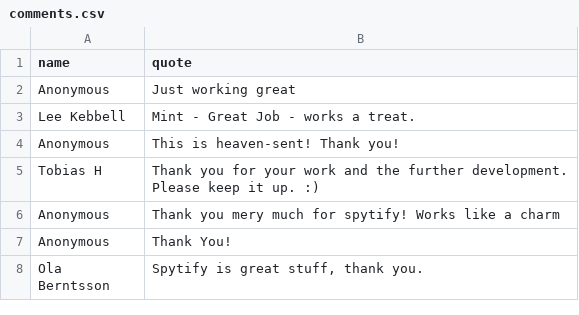
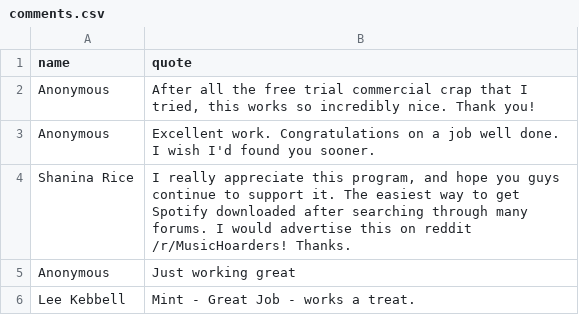
Before and after one commit to jwallet/spy-spotify, a CSV file: _data/comments.csv, drawn as a sheet; only a part is shown; the shorter side is filled out with more unchanged rows; the diff names each change by its address in the sheet, - before the commit and + after, or states it on an @@ line.

```diff
--- a/_data/comments.csv
+++ b/_data/comments.csv
+row 2: Anonymous | After all the free trial commercial crap that I tried, this works so incredibly nice. Thank you!
+row 3: Anonymous | Excellent work. Congratulations on a job well done. I wish I'd found you sooner.
+row 4: Shanina Rice | I really appreciate this program, and hope you guys continue to support it. The easiest way to get Spotify downloaded after searching through many forums. I would advertise this on reddit /r/MusicHoarders! Thanks.
```
Also changed, not shown: _data/donors.csv, 3 other files.
